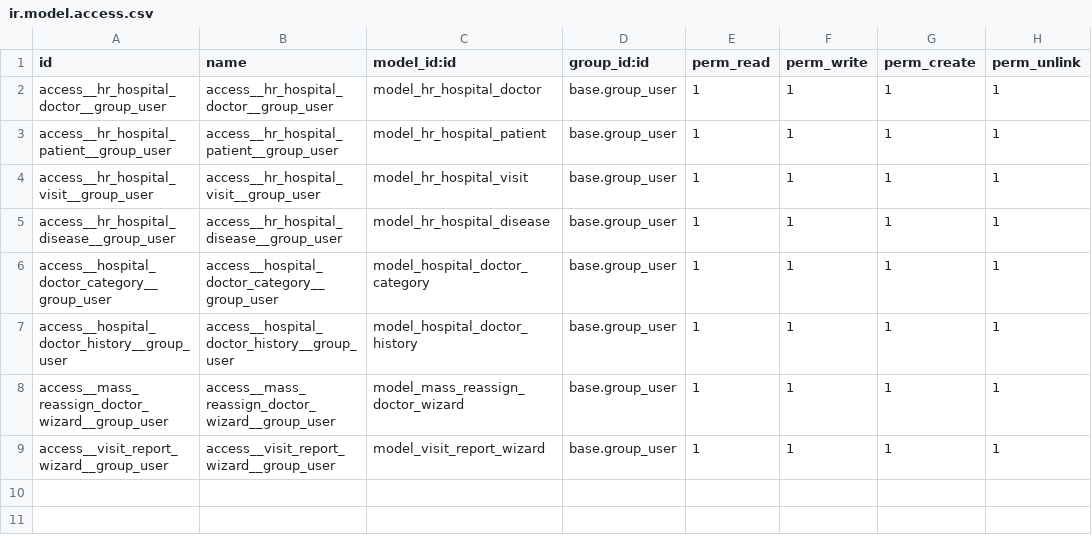
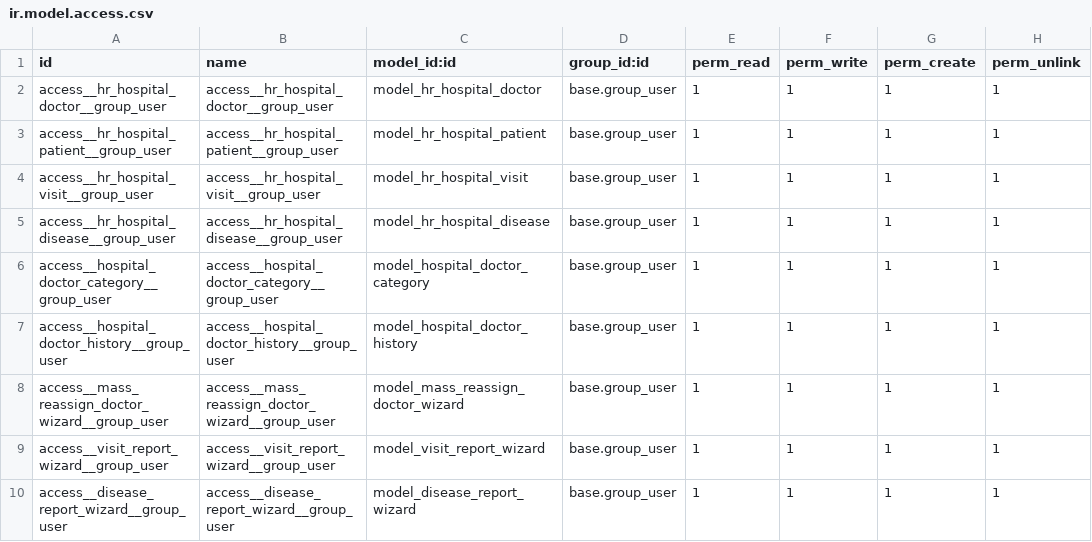
Before and after one commit to DenysV76/odoo-course, a CSV file: hr_hospital/security/ir.model.access.csv, drawn as a sheet.

```diff
--- a/hr_hospital/security/ir.model.access.csv
+++ b/hr_hospital/security/ir.model.access.csv
@@ -9 +9,2 @@ access__mass_reassign_doctor_wizard__group_user,access__mass_reassign_doctor_wiz
 access__visit_report_wizard__group_user,access__visit_report_wizard__group_user,model_visit_report_wizard,base.group_user,1,1,1,1
+access__disease_report_wizard__group_user,access__disease_report_wizard__group_user,model_disease_report_wizard,base.group_user,1,1,1,1
```
Also changed, not shown: 15 other files.
